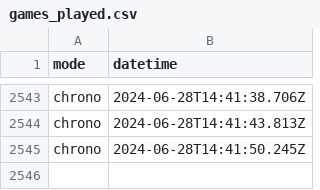
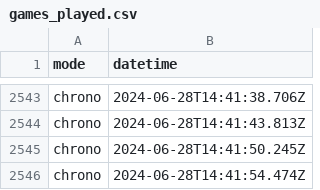
Before and after one commit to amcaw/svelte-geogame, a CSV file: games_played.csv, drawn as a sheet; only a part is shown, gaps mark what is left out; the diff names each change by its address in the sheet, - before the commit and + after, or states it on an @@ line.

Commit message:
Update games_played.csv

```diff
--- a/games_played.csv
+++ b/games_played.csv
+row 2546: chrono | 2024-06-28T14:41:54.474Z
```
